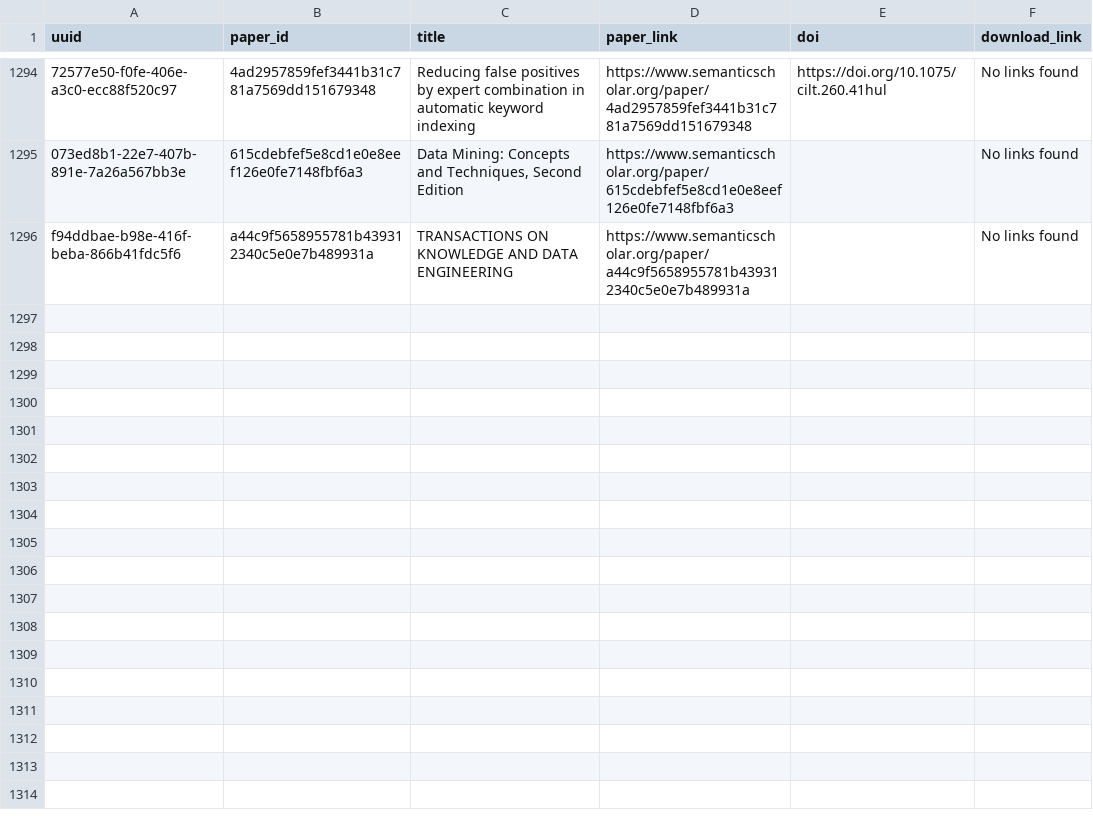
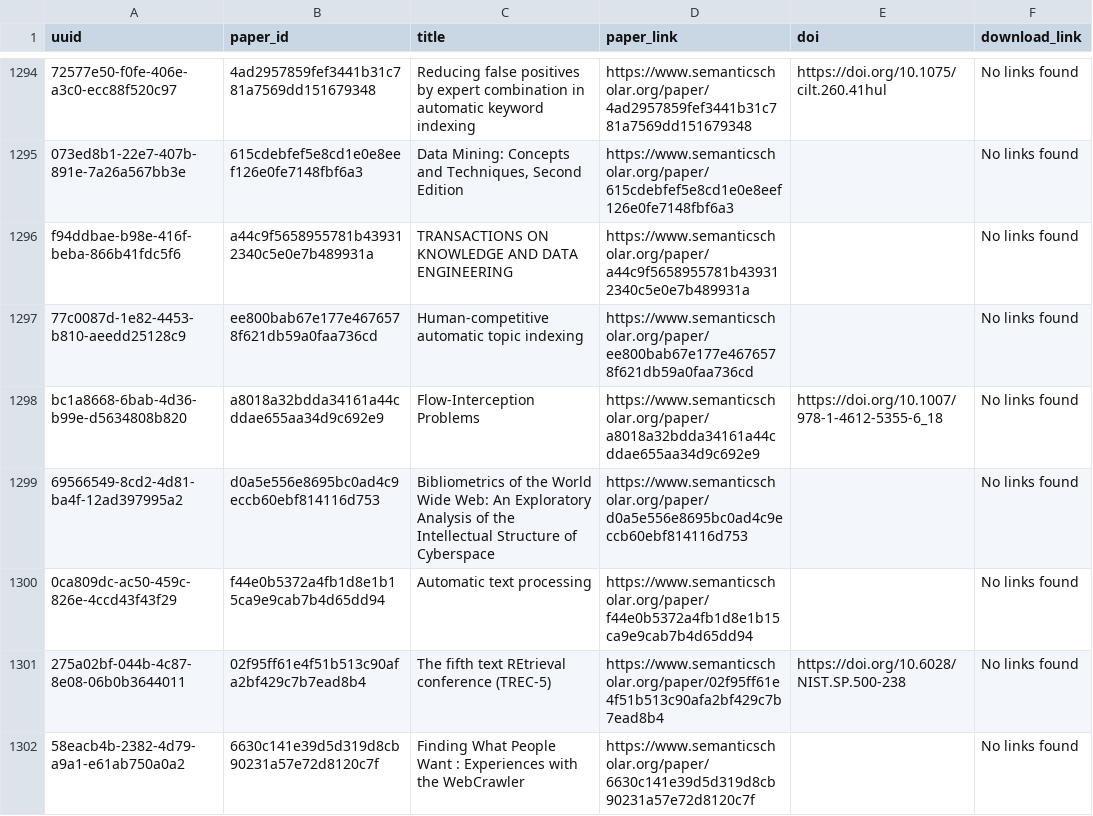
Before and after one commit to dev-SR/research-paper-downloader-pdf, a CSV file: data/info/not_found.csv, drawn as a sheet; only a part is shown, gaps mark what is left out; the diff names each change by its address in the sheet, - before the commit and + after, or states it on an @@ line.

```diff
--- a/data/info/not_found.csv
+++ b/data/info/not_found.csv
+row 1297: 77c0087d-1e82-4453-b810-aeedd25128c9 | ee800bab67e177e4676578f621db59a0faa736cd | Human-competitive automatic topic indexing | https://www.semanticscholar.org/paper/ee800bab67e177e4676578f621db59a0faa736cd |  | No links found
+row 1298: bc1a8668-6bab-4d36-b99e-d5634808b820 | a8018a32bdda34161a44cddae655aa34d9c692e9 | Flow-Interception Problems | https://www.semanticscholar.org/paper/a8018a32bdda34161a44cddae655aa34d9c692e9 | https://doi.org/10.1007/978-1-4612-5355-6_18 | No links found
+row 1299: 69566549-8cd2-4d81-ba4f-12ad397995a2 | d0a5e556e8695bc0ad4c9eccb60ebf814116d753 | Bibliometrics of the World Wide Web: An Exploratory Analysis of the Intellectual Structure of Cyberspace | https://www.semanticscholar.org/paper/d0a5e556e8695bc0ad4c9eccb60ebf814116d753 |  | No links found
+row 1300: 0ca809dc-ac50-459c-826e-4ccd43f43f29 | f44e0b5372a4fb1d8e1b15ca9e9cab7b4d65dd94 | Automatic text processing | https://www.semanticscholar.org/paper/f44e0b5372a4fb1d8e1b15ca9e9cab7b4d65dd94 |  | No links found
+row 1301: 275a02bf-044b-4c87-8e08-06b0b3644011 | 02f95ff61e4f51b513c90afa2bf429c7b7ead8b4 | The fifth text REtrieval conference (TREC-5) | https://www.semanticscholar.org/paper/02f95ff61e4f51b513c90afa2bf429c7b7ead8b4 | https://doi.org/10.6028/NIST.SP.500-238 | No links found
+row 1302: 58eacb4b-2382-4d79-a9a1-e61ab750a0a2 | 6630c141e39d5d319d8cb90231a57e72d8120c7f | Finding What People Want : Experiences with the WebCrawler | https://www.semanticscholar.org/paper/6630c141e39d5d319d8cb90231a57e72d8120c7f |  | No links found
```
Also changed, not shown: data/info/done.csv, data/info/errors.csv, 1 other file.
